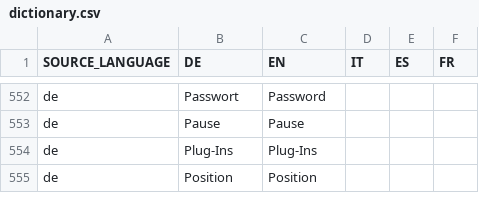
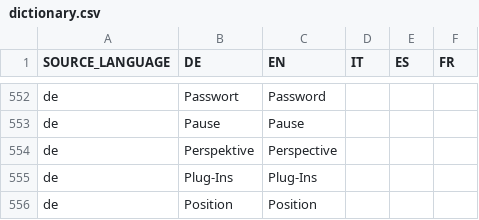
Before and after one commit to EnFlexIT/AgentWorkbench, a CSV file: eclipseProjects/de.enflexit.awb/bundles/core/de.enflexit.language/properties/dictionary.csv, drawn as a sheet; only a part is shown, gaps mark what is left out.

Commit message:
Enhanced AWB perspective handling

```diff
--- a/eclipseProjects/de.enflexit.awb/bundles/core/de.enflexit.language/properties/dictionary.csv
+++ b/eclipseProjects/de.enflexit.awb/bundles/core/de.enflexit.language/properties/dictionary.csv
@@ -553,2 +553,3 @@ de;Passwort;Password;;;
 de;Pause;Pause
+de;Perspektive;Perspective;;;
 de;Plug-Ins;Plug-Ins;;;
```
Also changed, not shown: 9 other files.
